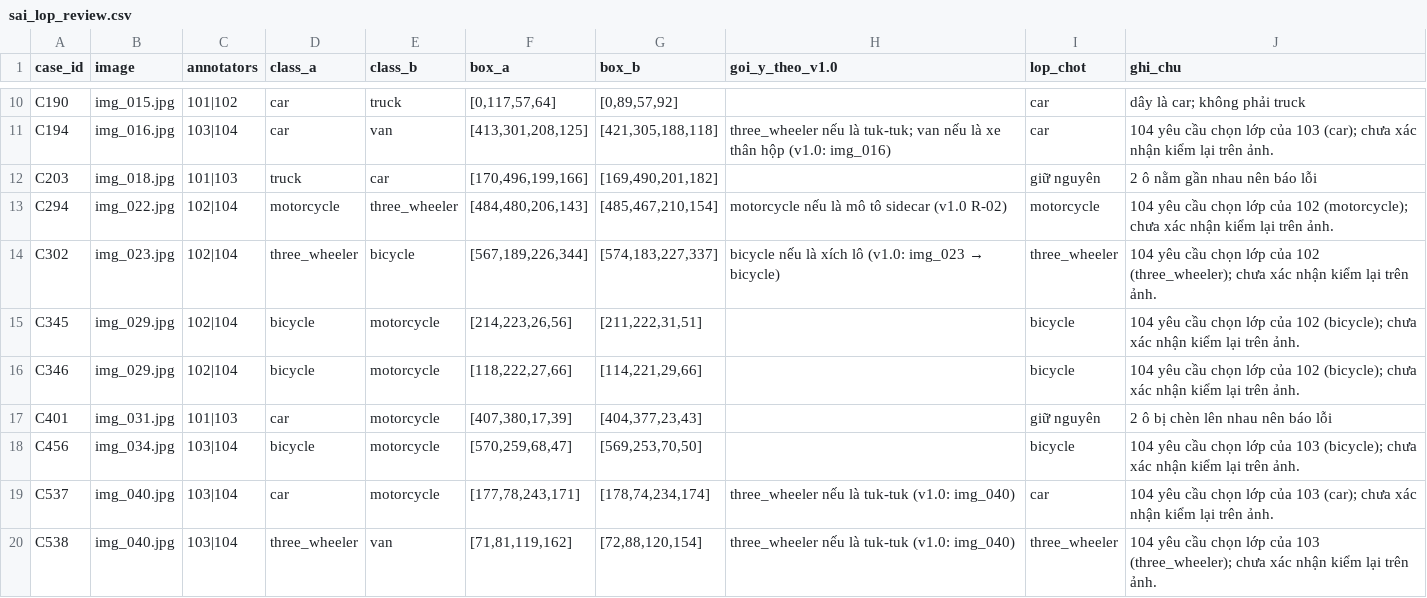
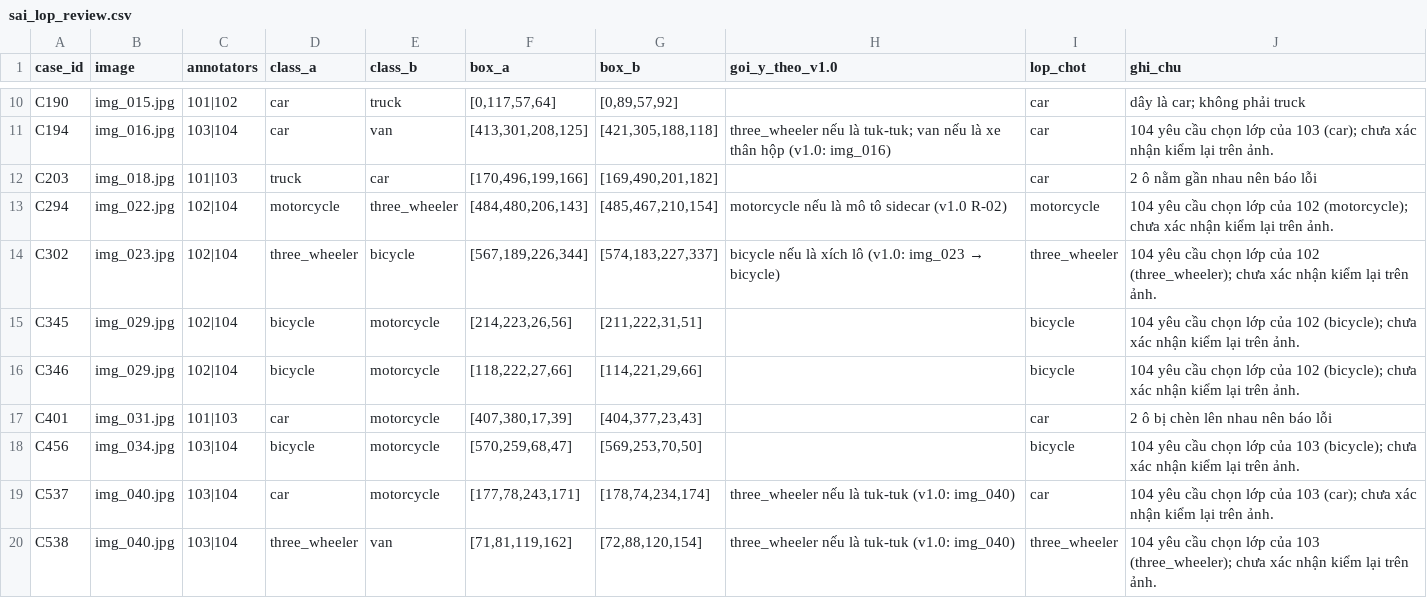
Before and after one commit to dinhhuuthaian/K5-L2-Day07-cuoilop-Guideline-Taxonomy-QC, a CSV file: submission/qc/sai_lop_review.csv, drawn as a sheet; only a part is shown, gaps mark what is left out.

Commit message:
Update sai_lop_review.csv

```diff
--- a/submission/qc/sai_lop_review.csv
+++ b/submission/qc/sai_lop_review.csv
@@ -11,3 +11,3 @@ C190,img_015.jpg,101|102,car,truck,"[0,117,57,64]","[0,89,57,92]",,car, dây là
 C194,img_016.jpg,103|104,car,van,"[413,301,208,125]","[421,305,188,118]",three_wheeler nếu là tuk-tuk; van nếu là xe thân hộp (v1.0: img_016),car,104 yêu cầu chọn lớp của 103 (car); chưa xác nhận kiểm lại trên ảnh.
-C203,img_018.jpg,101|103,truck,car,"[170,496,199,166]","[169,490,201,182]",, giữ nguyên, 2 ô nằm gần nhau nên báo lỗi
+C203,img_018.jpg,101|103,truck,car,"[170,496,199,166]","[169,490,201,182]",, car, 2 ô nằm gần nhau nên báo lỗi
 C294,img_022.jpg,102|104,motorcycle,three_wheeler,"[484,480,206,143]","[485,467,210,154]",motorcycle nếu là mô tô sidecar (v1.0 R-02),motorcycle,104 yêu cầu chọn lớp của 102 (motorcycle); chưa xác nhận kiểm lại trên ảnh.
@@ -16,3 +16,3 @@ C345,img_029.jpg,102|104,bicycle,motorcycle,"[214,223,26,56]","[211,222,31,51]",
 C346,img_029.jpg,102|104,bicycle,motorcycle,"[118,222,27,66]","[114,221,29,66]",,bicycle,104 yêu cầu chọn lớp của 102 (bicycle); chưa xác nhận kiểm lại trên ảnh.
-C401,img_031.jpg,101|103,car,motorcycle,"[407,380,17,39]","[404,377,23,43]",,giữ nguyên, 2 ô bị chèn lên nhau nên báo lỗi
+C401,img_031.jpg,101|103,car,motorcycle,"[407,380,17,39]","[404,377,23,43]",,car, 2 ô bị chèn lên nhau nên báo lỗi
 C456,img_034.jpg,103|104,bicycle,motorcycle,"[570,259,68,47]","[569,253,70,50]",,bicycle,104 yêu cầu chọn lớp của 103 (bicycle); chưa xác nhận kiểm lại trên ảnh.
```
